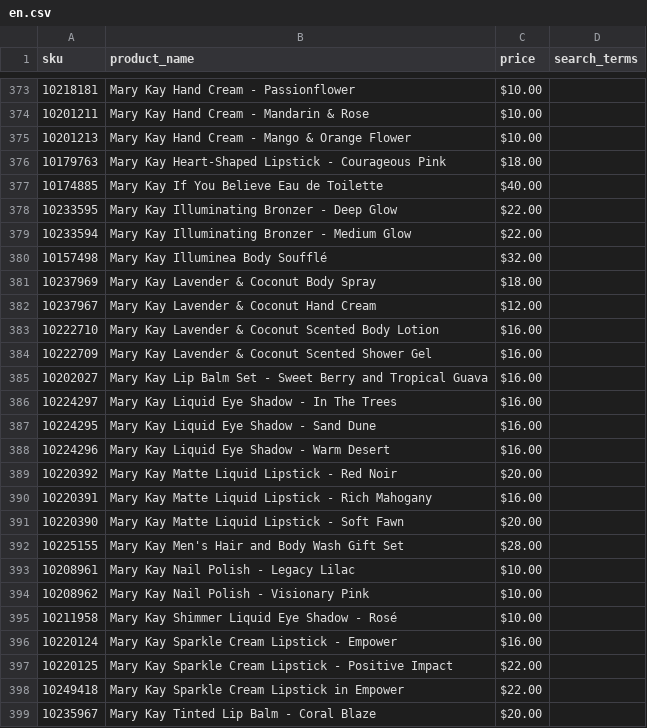
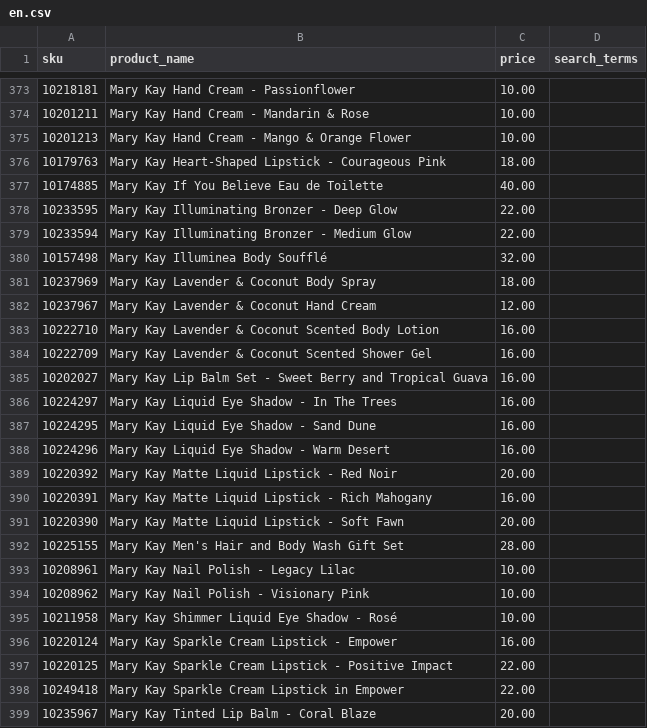
Before and after one commit to esuarkb/mypinkassistant, a CSV file: catalog/en.csv, drawn as a sheet; only a part is shown, gaps mark what is left out; the diff covers the shown part only.

```diff
--- a/catalog/en.csv
+++ b/catalog/en.csv
@@ -373,27 +373,27 @@ sku,product_name,price,search_terms,,,
-10218181,Mary Kay Hand Cream - Passionflower,$10.00,,,,
-10201211,Mary Kay Hand Cream - Mandarin & Rose,$10.00,,,,
-10201213,Mary Kay Hand Cream - Mango & Orange Flower,$10.00,,,,
-10179763,Mary Kay Heart-Shaped Lipstick - Courageous Pink,$18.00,,,,
-10174885,Mary Kay If You Believe Eau de Toilette,$40.00,,,,
-10233595,Mary Kay Illuminating Bronzer - Deep Glow,$22.00,,,,
-10233594,Mary Kay Illuminating Bronzer - Medium Glow,$22.00,,,,
-10157498,Mary Kay Illuminea Body Soufflé,$32.00,,,,
-10237969,Mary Kay Lavender & Coconut Body Spray,$18.00,,,,
-10237967,Mary Kay Lavender & Coconut Hand Cream,$12.00,,,,
-10222710,Mary Kay Lavender & Coconut Scented Body Lotion,$16.00,,,,
-10222709,Mary Kay Lavender & Coconut Scented Shower Gel,$16.00,,,,
-10202027,Mary Kay Lip Balm Set - Sweet Berry and Tropical Guava,$16.00,,,,
-10224297,Mary Kay Liquid Eye Shadow - In The Trees,$16.00,,,,
-10224295,Mary Kay Liquid Eye Shadow - Sand Dune,$16.00,,,,
-10224296,Mary Kay Liquid Eye Shadow - Warm Desert,$16.00,,,,
-10220392,Mary Kay Matte Liquid Lipstick - Red Noir,$20.00,,,,
-10220391,Mary Kay Matte Liquid Lipstick - Rich Mahogany,$16.00,,,,
-10220390,Mary Kay Matte Liquid Lipstick - Soft Fawn,$20.00,,,,
-10225155,Mary Kay Men's Hair and Body Wash Gift Set,$28.00,,,,
-10208961,Mary Kay Nail Polish - Legacy Lilac,$10.00,,,,
-10208962,Mary Kay Nail Polish - Visionary Pink,$10.00,,,,
-10211958,Mary Kay Shimmer Liquid Eye Shadow - Rosé,$10.00,,,,
-10220124,Mary Kay Sparkle Cream Lipstick - Empower,$16.00,,,,
-10220125,Mary Kay Sparkle Cream Lipstick - Positive Impact,$22.00,,,,
-10249418,Mary Kay Sparkle Cream Lipstick in Empower,$22.00,,,,
-10235967,Mary Kay Tinted Lip Balm - Coral Blaze,$20.00,,,,
+10218181,Mary Kay Hand Cream - Passionflower,10.00,,,,
+10201211,Mary Kay Hand Cream - Mandarin & Rose,10.00,,,,
+10201213,Mary Kay Hand Cream - Mango & Orange Flower,10.00,,,,
+10179763,Mary Kay Heart-Shaped Lipstick - Courageous Pink,18.00,,,,
+10174885,Mary Kay If You Believe Eau de Toilette,40.00,,,,
+10233595,Mary Kay Illuminating Bronzer - Deep Glow,22.00,,,,
+10233594,Mary Kay Illuminating Bronzer - Medium Glow,22.00,,,,
+10157498,Mary Kay Illuminea Body Soufflé,32.00,,,,
+10237969,Mary Kay Lavender & Coconut Body Spray,18.00,,,,
+10237967,Mary Kay Lavender & Coconut Hand Cream,12.00,,,,
+10222710,Mary Kay Lavender & Coconut Scented Body Lotion,16.00,,,,
+10222709,Mary Kay Lavender & Coconut Scented Shower Gel,16.00,,,,
+10202027,Mary Kay Lip Balm Set - Sweet Berry and Tropical Guava,16.00,,,,
+10224297,Mary Kay Liquid Eye Shadow - In The Trees,16.00,,,,
+10224295,Mary Kay Liquid Eye Shadow - Sand Dune,16.00,,,,
+10224296,Mary Kay Liquid Eye Shadow - Warm Desert,16.00,,,,
+10220392,Mary Kay Matte Liquid Lipstick - Red Noir,20.00,,,,
+10220391,Mary Kay Matte Liquid Lipstick - Rich Mahogany,16.00,,,,
+10220390,Mary Kay Matte Liquid Lipstick - Soft Fawn,20.00,,,,
+10225155,Mary Kay Men's Hair and Body Wash Gift Set,28.00,,,,
+10208961,Mary Kay Nail Polish - Legacy Lilac,10.00,,,,
+10208962,Mary Kay Nail Polish - Visionary Pink,10.00,,,,
+10211958,Mary Kay Shimmer Liquid Eye Shadow - Rosé,10.00,,,,
+10220124,Mary Kay Sparkle Cream Lipstick - Empower,16.00,,,,
+10220125,Mary Kay Sparkle Cream Lipstick - Positive Impact,22.00,,,,
+10249418,Mary Kay Sparkle Cream Lipstick in Empower,22.00,,,,
+10235967,Mary Kay Tinted Lip Balm - Coral Blaze,20.00,,,,
```
Also changed, not shown: 45 edited cells elsewhere in this file, catalog/es.csv.
